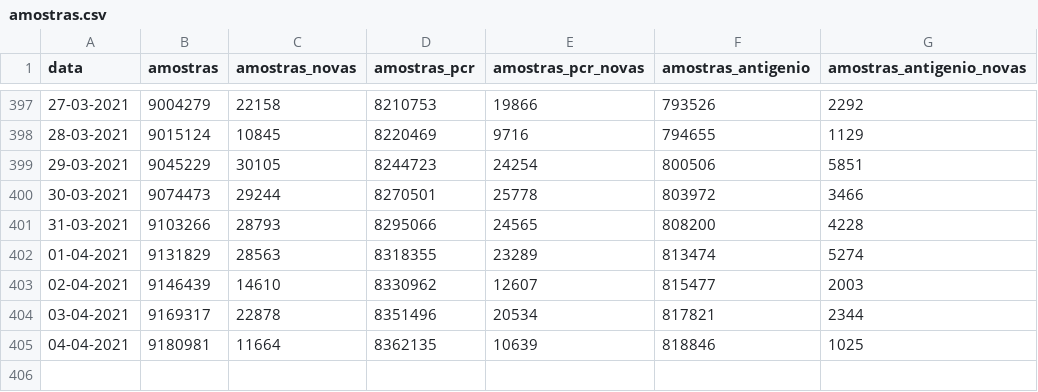
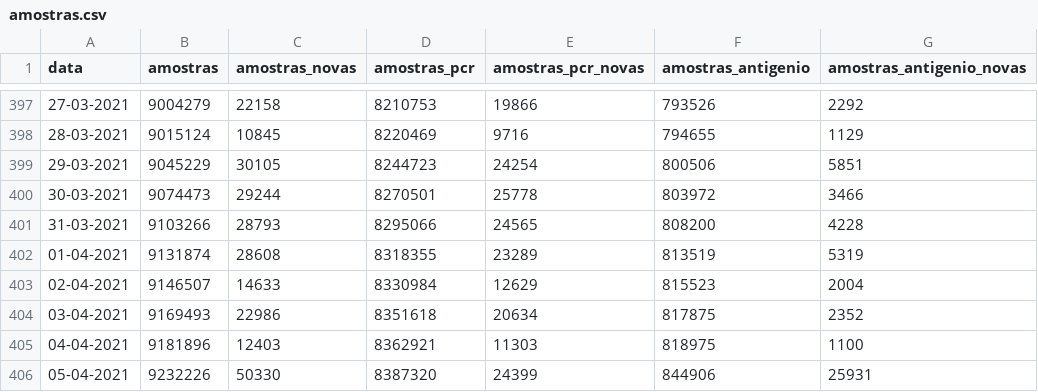
Before and after one commit to dssg-pt/covid19pt-data, a CSV file: amostras.csv, drawn as a sheet; only a part is shown, gaps mark what is left out.

```diff
--- a/amostras.csv
+++ b/amostras.csv
@@ -401,5 +401,6 @@ data,amostras,amostras_novas,amostras_pcr,amostras_pcr_novas,amostras_antigenio,
 31-03-2021,9103266,28793,8295066,24565,808200,4228
-01-04-2021,9131829,28563,8318355,23289,813474,5274
-02-04-2021,9146439,14610,8330962,12607,815477,2003
-03-04-2021,9169317,22878,8351496,20534,817821,2344
-04-04-2021,9180981,11664,8362135,10639,818846,1025
+01-04-2021,9131874,28608,8318355,23289,813519,5319
+02-04-2021,9146507,14633,8330984,12629,815523,2004
+03-04-2021,9169493,22986,8351618,20634,817875,2352
+04-04-2021,9181896,12403,8362921,11303,818975,1100
+05-04-2021,9232226,50330,8387320,24399,844906,25931
```
Also changed, not shown: vacinas_detalhe.csv.
